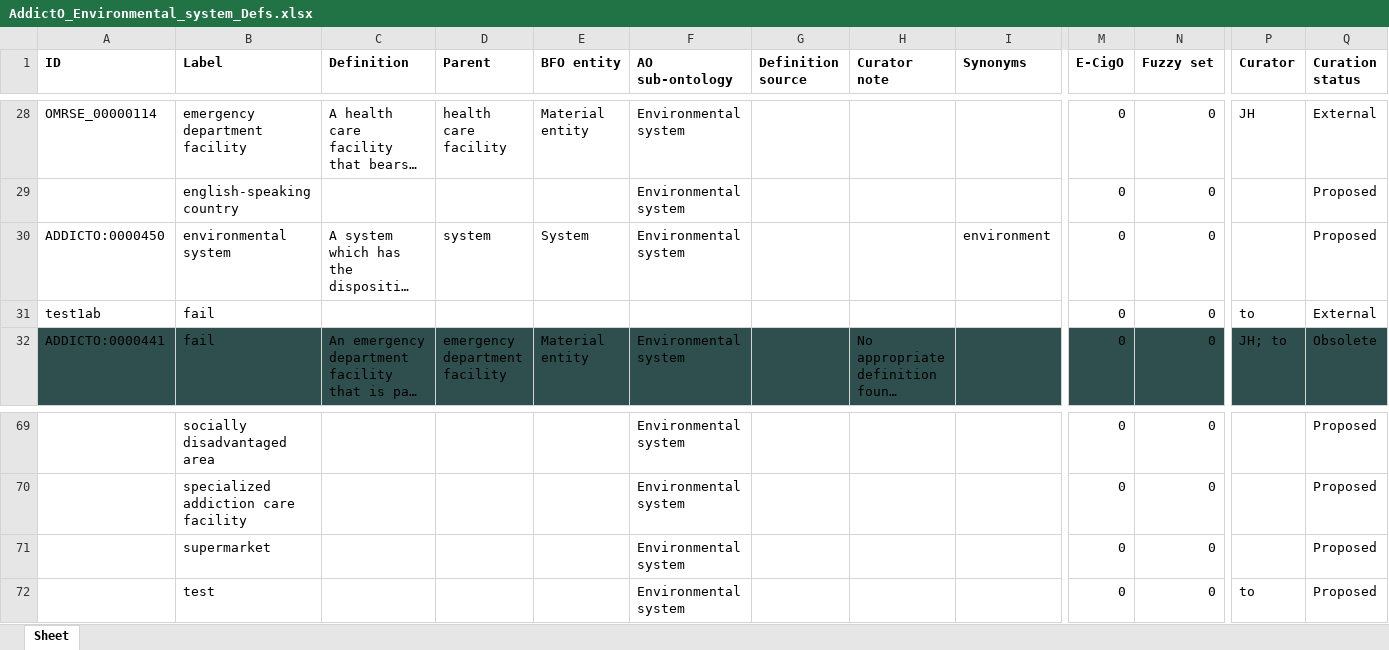
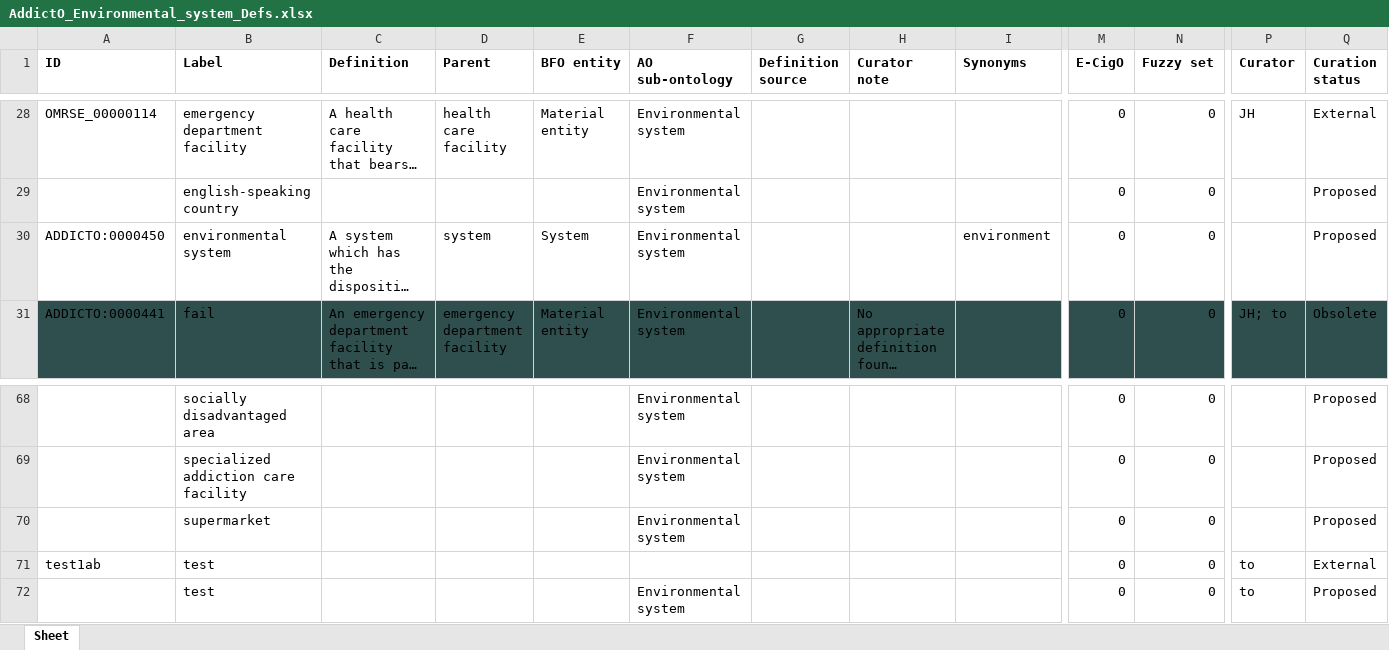
Before and after one commit to jannahastings/addiction-ontology, an Excel workbook: inputs/AddictO_Environmental_system_Defs.xlsx, sheet Sheet, drawn as a sheet; only a part is shown, gaps mark what is left out; long unchanged cells end in …; values as stored, in another font and other column widths than the file's, no borders; removed rows and columns are numbered as before the commit, all else as after; rows hold the shown columns only; the diff names each change by its address in the sheet, - before the commit and + after, or states it on an @@ line.

Commit message:
Updating AddictO_Environmental_system_Defs.xlsx

```diff
--- a/inputs/AddictO_Environmental_system_Defs.xlsx (sheet Sheet)
+++ b/inputs/AddictO_Environmental_system_Defs.xlsx (sheet Sheet)
-row 31: test1ab | fail |  |  |  |  |  |  |  | 0 | 0 | to | External
+row 71: test1ab | test |  |  |  |  |  |  |  | 0 | 0 | to | External
```
